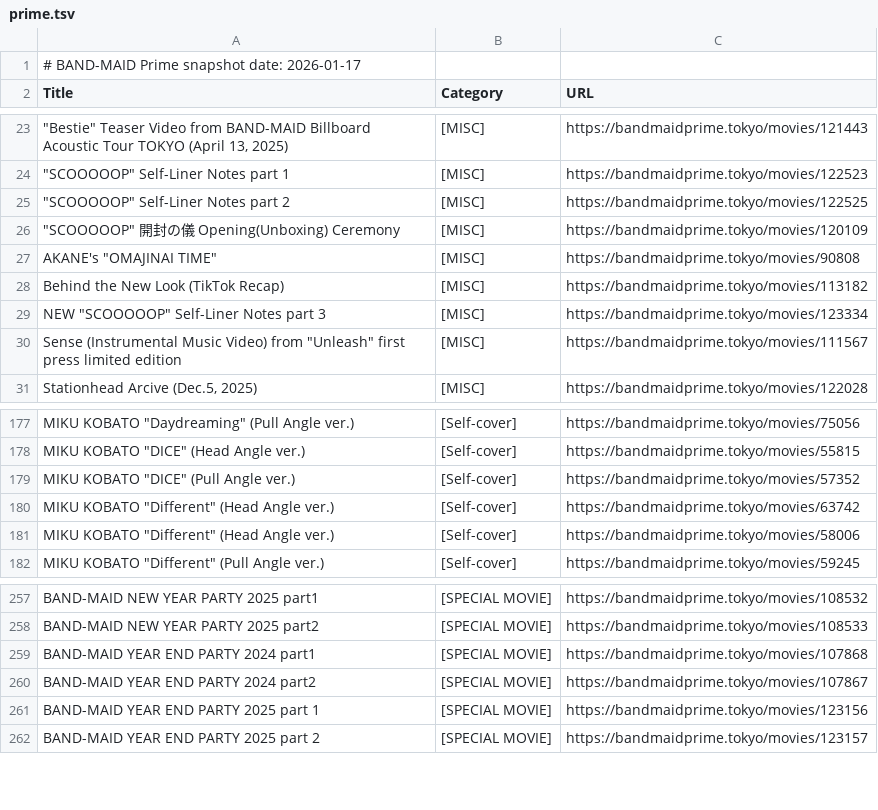
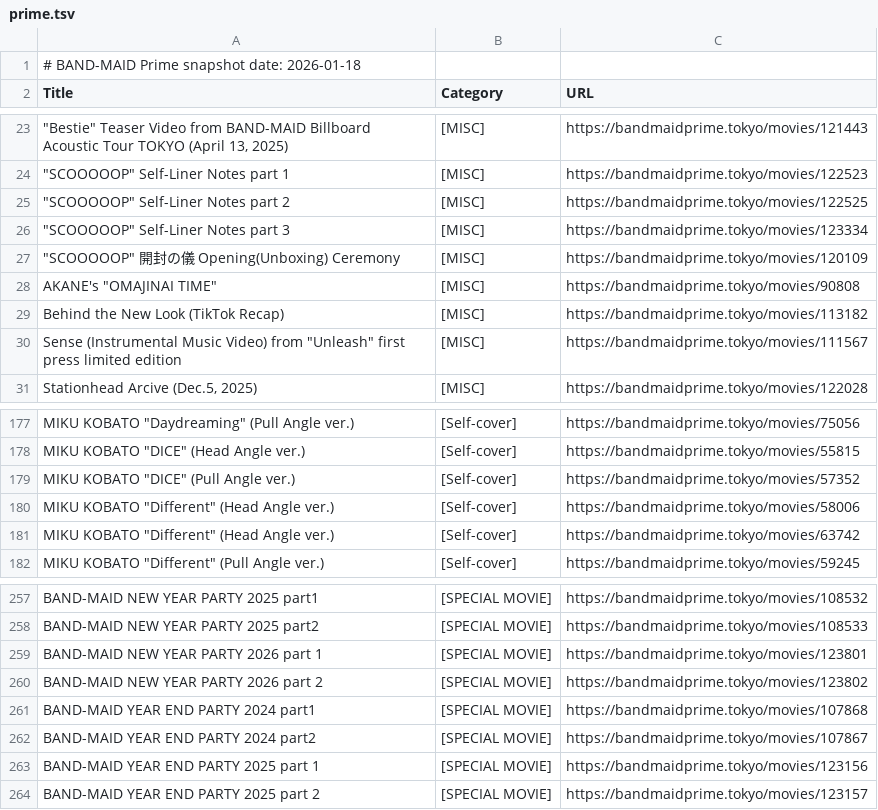
Before and after one commit to DriveTimeBM/BAND-MAID_gpt, a TSV file: prime/prime.tsv, drawn as a sheet; only a part is shown, gaps mark what is left out; removed rows and columns are numbered as before the commit, all else as after; the diff names each change by its address in the sheet, - before the commit and + after, or states it on an @@ line.

```diff
--- a/prime/prime.tsv
+++ b/prime/prime.tsv
-A1 (Title): # BAND-MAID Prime snapshot date: 2026-01-17
+A1 (Title): # BAND-MAID Prime snapshot date: 2026-01-18
+row 26: "SCOOOOOP" Self-Liner Notes part 3 | [MISC] | https://bandmaidprime.tokyo/movies/123334
-row 29: NEW "SCOOOOOP" Self-Liner Notes part 3 | [MISC] | https://bandmaidprime.tokyo/movies/123334
@@ row 181 moved to row 180: MIKU KOBATO "Different" (Head Angle ver.… @@
+row 259: BAND-MAID NEW YEAR PARTY 2026 part 1 | [SPECIAL MOVIE] | https://bandmaidprime.tokyo/movies/123801
+row 260: BAND-MAID NEW YEAR PARTY 2026 part 2 | [SPECIAL MOVIE] | https://bandmaidprime.tokyo/movies/123802
```
Also changed, not shown: fanclub/fanclub.tsv, fanclub/gallery.tsv, 12 other files.
